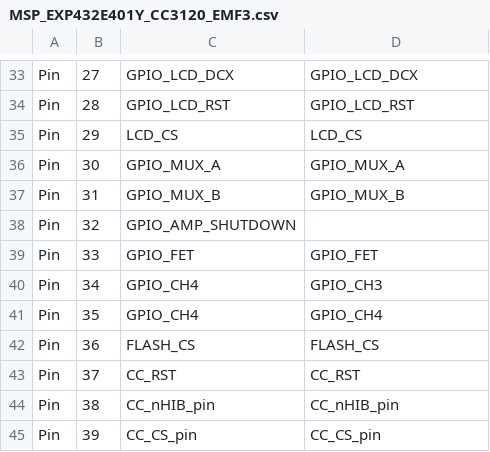
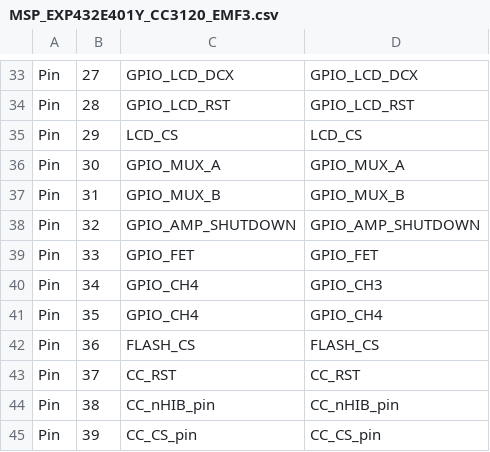
Before and after one commit to emfcamp/Mk4-micropython-board, a CSV file: boards/MSP_EXP432E401Y_CC3120_EMF3/MSP_EXP432E401Y_CC3120_EMF3.csv, drawn as a sheet; only a part is shown, gaps mark what is left out.

```diff
--- a/boards/MSP_EXP432E401Y_CC3120_EMF3/MSP_EXP432E401Y_CC3120_EMF3.csv
+++ b/boards/MSP_EXP432E401Y_CC3120_EMF3/MSP_EXP432E401Y_CC3120_EMF3.csv
@@ -37,3 +37,3 @@ Pin,30,GPIO_MUX_A,GPIO_MUX_A
 Pin,31,GPIO_MUX_B,GPIO_MUX_B
-Pin,32,GPIO_AMP_SHUTDOWN,
+Pin,32,GPIO_AMP_SHUTDOWN,GPIO_AMP_SHUTDOWN
 Pin,33,GPIO_FET,GPIO_FET
```
Also changed, not shown: 4 other files.
